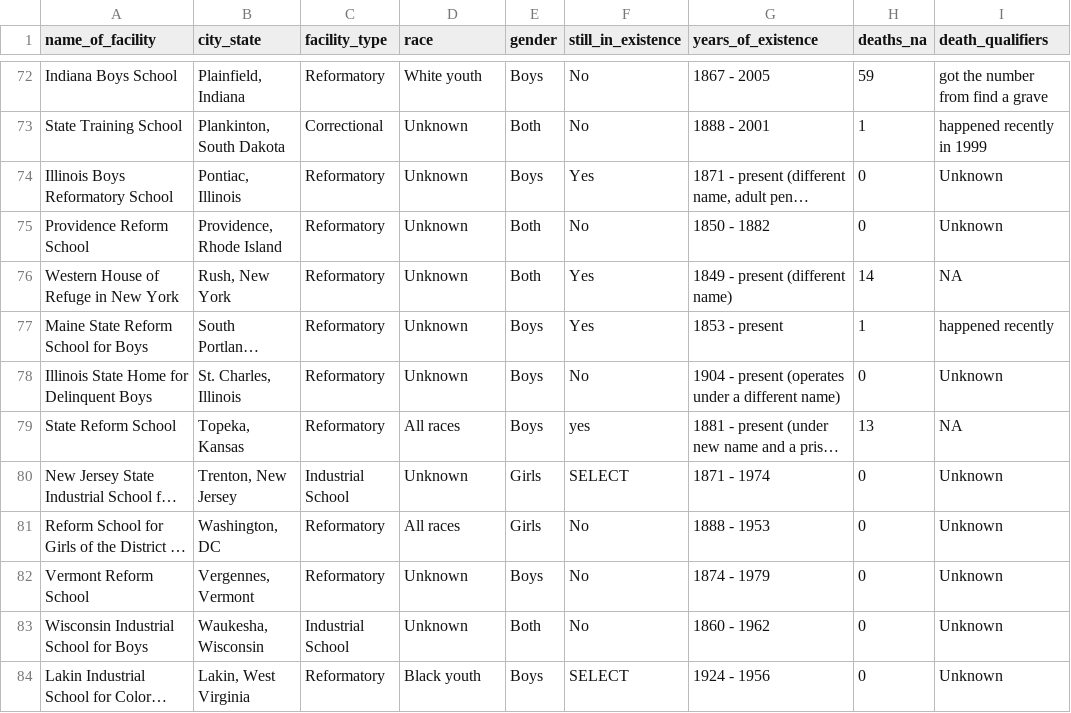
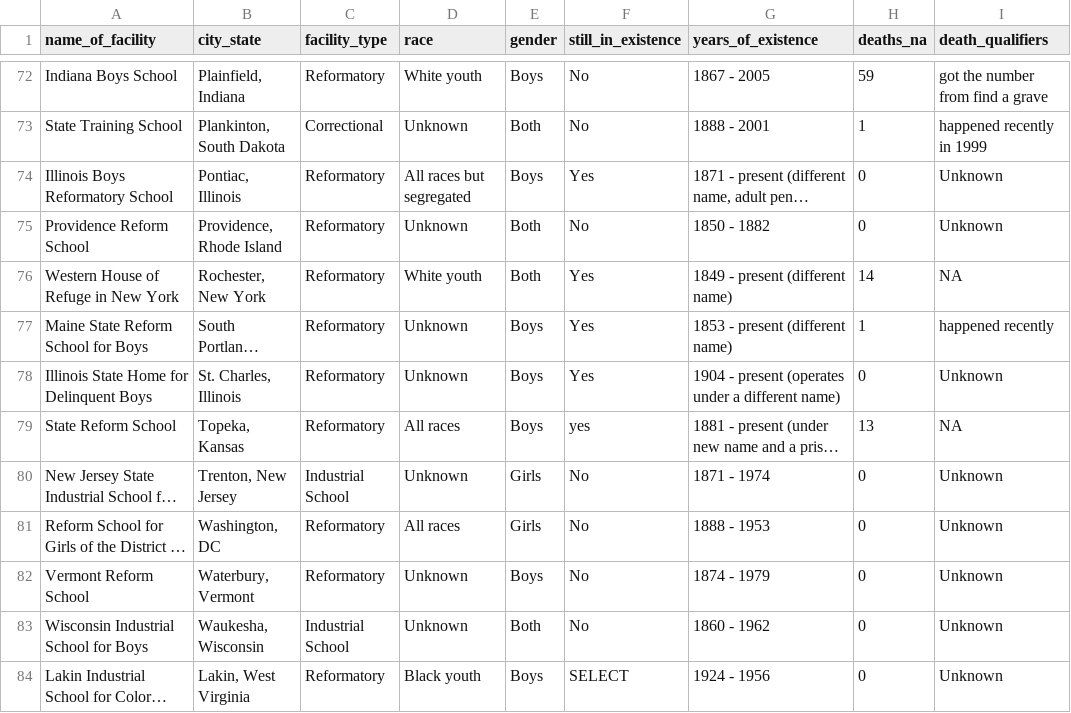
Before and after one commit to t-cms/personal_code_projects, a CSV file: ch_national_data_work/national_clean.csv, drawn as a sheet; only a part is shown, gaps mark what is left out; long unchanged cells end in …; the diff covers the shown part only; the diff names each change by its address in the sheet, - before the commit and + after, or states it on an @@ line.

```diff
--- a/ch_national_data_work/national_clean.csv
+++ b/ch_national_data_work/national_clean.csv
-D74 (race): Unknown
+D74 (race): All races but segregated
-B76 (city_state): Rush, New York
+B76 (city_state): Rochester, New York
-D76 (race): Unknown
+D76 (race): White youth
-G77 (years_of_existence): 1853 - present
+G77 (years_of_existence): 1853 - present (different name)
-F78 (still_in_existence): No
+F78 (still_in_existence): Yes
-F80 (still_in_existence): SELECT
+F80 (still_in_existence): No
-B82 (city_state): Vergennes, Vermont
+B82 (city_state): Waterbury, Vermont
```
Also changed, not shown: 1 removed row and 32 edited cells elsewhere in this file, ch_national_data_work/abandoned_cemeteries.csv, 5 other files.
